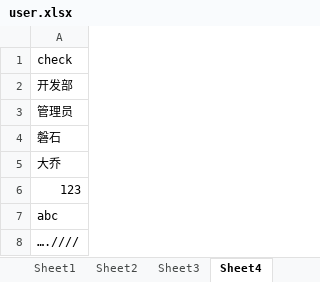
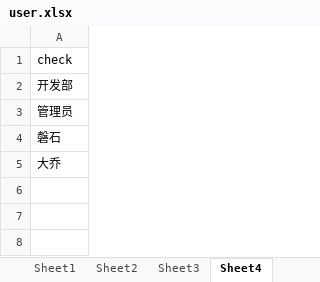
Before and after one commit to beichuangfulong/XinHu, an Excel workbook: XinHu/data/user.xlsx, sheet Sheet4, drawn as a sheet; values as stored, in another font and other column widths than the file's, no borders; the diff names each change by its address in the sheet, - before the commit and + after, or states it on an @@ line.

```diff
--- a/XinHu/data/user.xlsx (sheet Sheet4)
+++ b/XinHu/data/user.xlsx (sheet Sheet4)
-row 6: 123
-row 7: abc
-row 8: ….////
```
Also changed, not shown: sheet Sheet3, sheet Sheet2, XinHu/data/time.xlsx, 23 other files.
